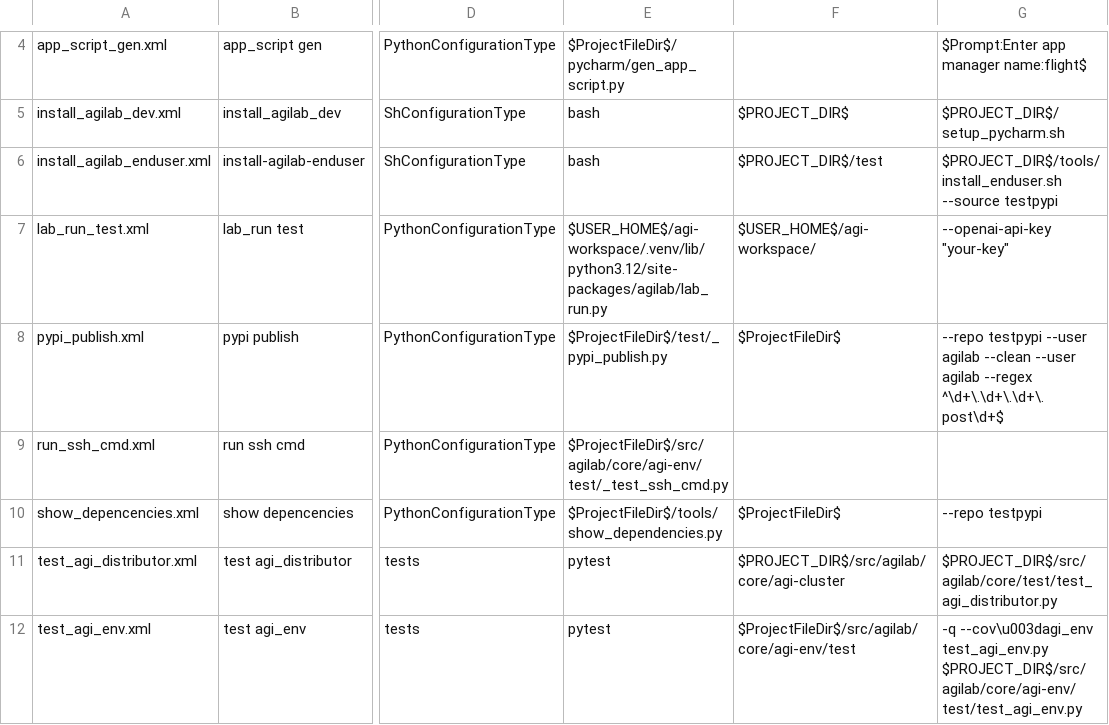
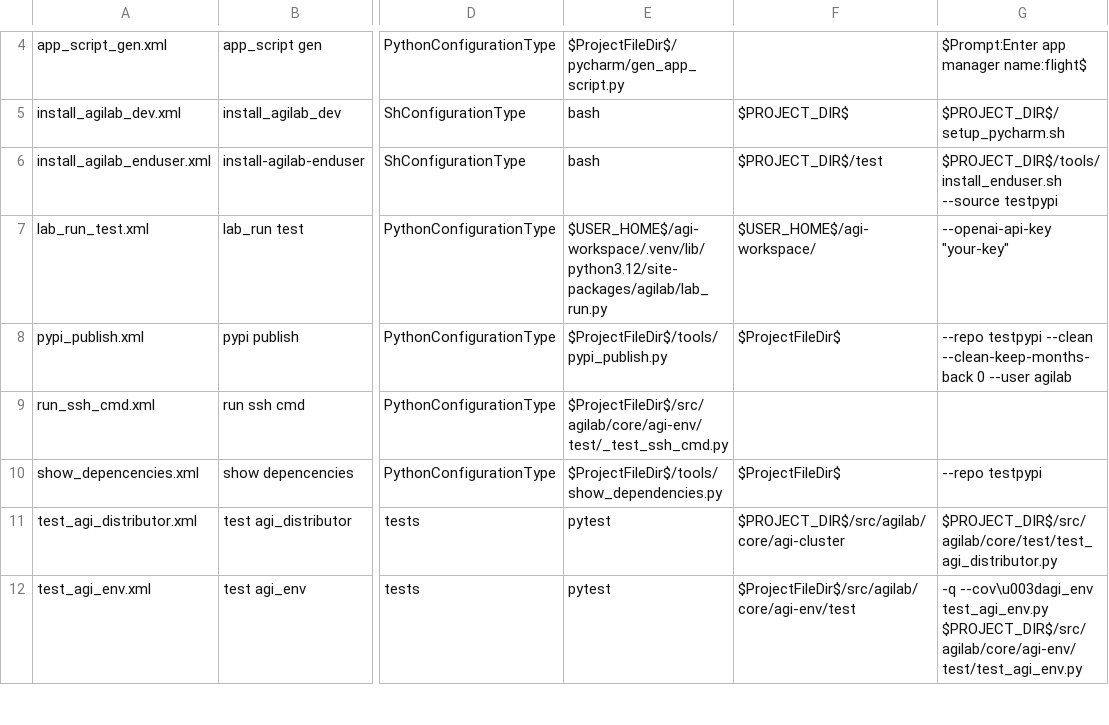
Before and after one commit to ThalesGroup/agilab, a TSV file: run_matrix_parsed.tsv, drawn as a sheet; only a part is shown, gaps mark what is left out; the diff names each change by its address in the sheet, - before the commit and + after, or states it on an @@ line.

```diff
--- a/run_matrix_parsed.tsv
+++ b/run_matrix_parsed.tsv
-E8: $ProjectFileDir$/test/_pypi_publish.py
+E8: $ProjectFileDir$/tools/pypi_publish.py
-G8: --repo testpypi --user agilab --clean --user agilab --regex ^\d+\.\d+\.\d+\.post\d+$
+G8: --repo testpypi --clean --clean-keep-months-back 0 --user agilab
```
Also changed, not shown: 2 other files.
